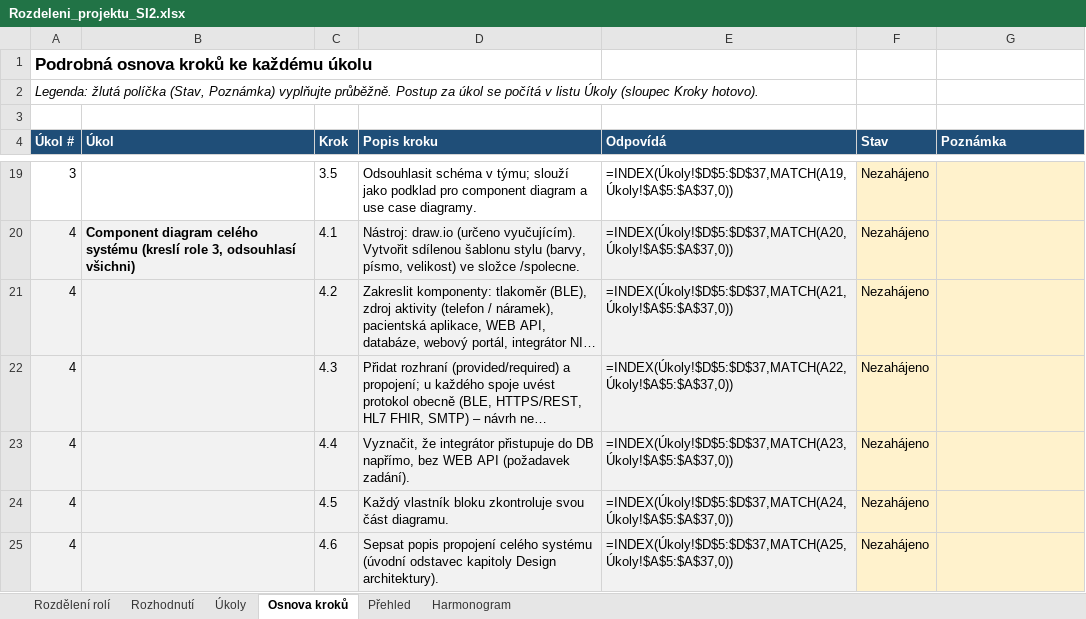
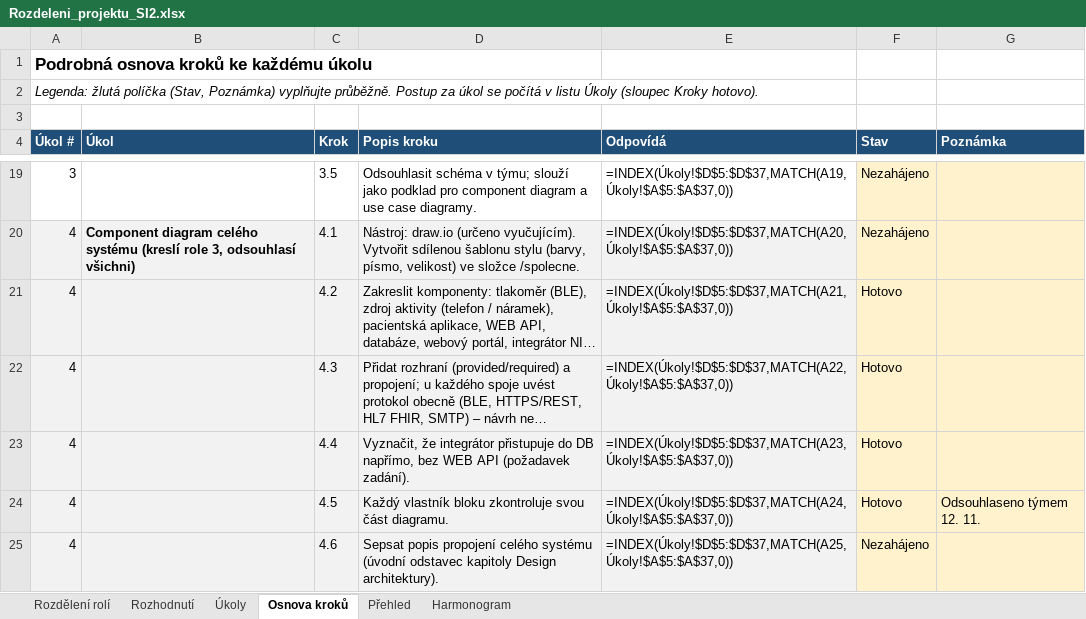
Before and after one commit to stastmar/SI_projekt, an Excel workbook: Rozdeleni_projektu_SI2.xlsx, sheet Osnova kroků, drawn as a sheet; only a part is shown, gaps mark what is left out; long unchanged cells end in …; values as stored, in another font and other column widths than the file's, no borders; formulas without a stored value are shown as written; conditional formats not drawn; the diff covers the shown part only; the diff names each change by its address in the sheet, - before the commit and + after, or states it on an @@ line.

```diff
--- a/Rozdeleni_projektu_SI2.xlsx (sheet Osnova kroků)
+++ b/Rozdeleni_projektu_SI2.xlsx (sheet Osnova kroků)
-F21:F24 (Stav): Nezahájeno
+F21:F24 (Stav): Hotovo
-G24 (Poznámka): (empty)
+G24 (Poznámka): Odsouhlaseno týmem 12. 11.
```
Also changed, not shown: 16 edited cells elsewhere in this sheet, sheet Rozhodnutí, sheet Úkoly, 5 other files.
